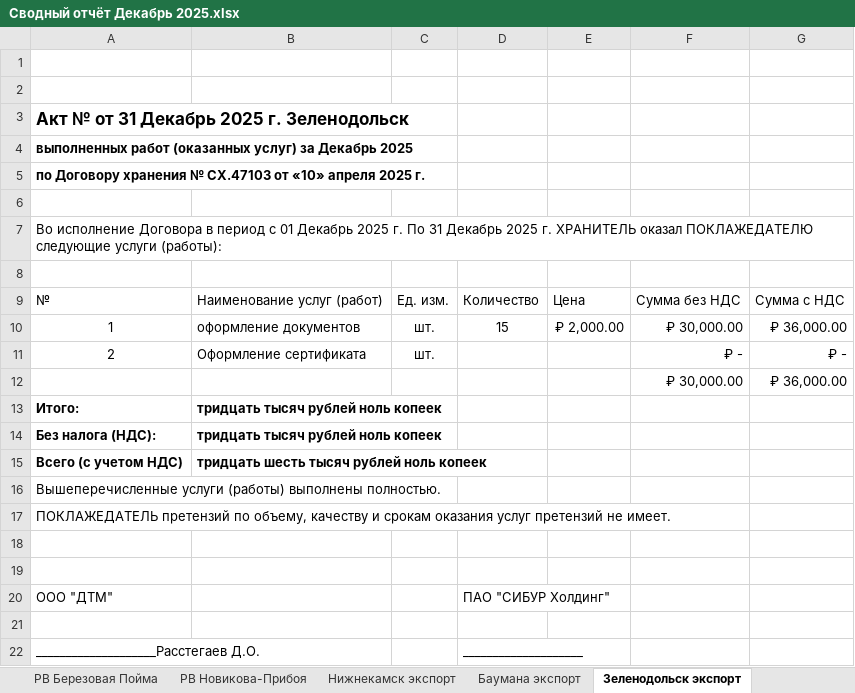
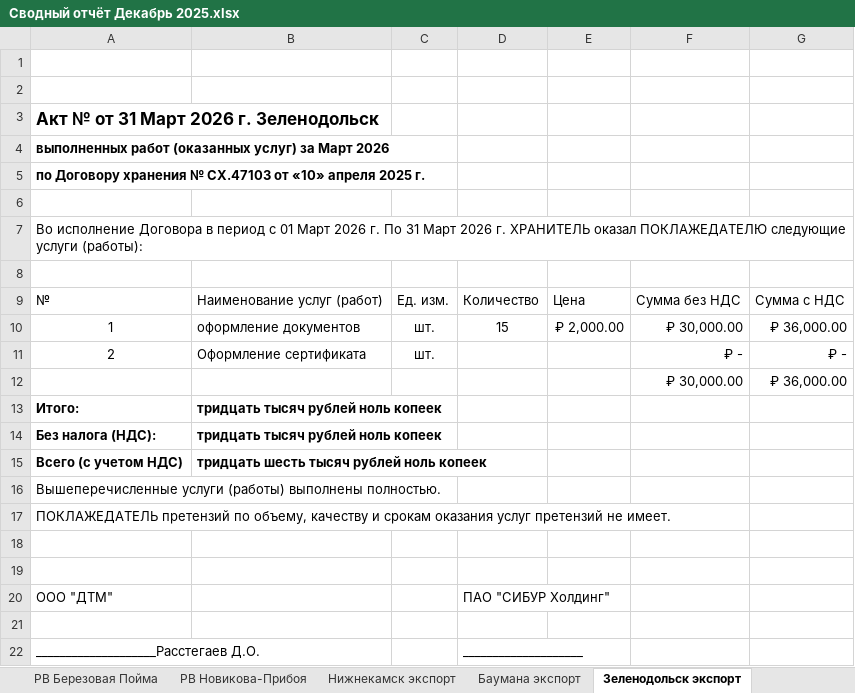
Before and after one commit to AntiChat1990/dtm_dashboard, an Excel workbook: dtm_dashboard/excel_data/Сводный отчёт Декабрь 2025.xlsx, sheet Зеленодольск экспорт, drawn as a sheet; values as stored, in another font and other column widths than the file's, no borders; the diff names each change by its address in the sheet, - before the commit and + after, or states it on an @@ line.

```diff
--- a/dtm_dashboard/excel_data/Сводный отчёт Декабрь 2025.xlsx (sheet Зеленодольск экспорт)
+++ b/dtm_dashboard/excel_data/Сводный отчёт Декабрь 2025.xlsx (sheet Зеленодольск экспорт)
-A3: Акт № от 31 Декабрь 2025 г. Зеленодольск
+A3: Акт № от 31 Март 2026 г. Зеленодольск
-A4: …услуг) за Декабрь 2025
+A4: …услуг) за Март 2026
-A7: …с 01 Декабрь 2025 г. По 31 Декабрь 2025 г. ХРАНИТЕЛЬ…
+A7: …с 01 Март 2026 г. По 31 Март 2026 г. ХРАНИТЕЛЬ…
```
Also changed, not shown: sheet Зеленодольск Доп услуги, sheet Новикова-Прибоя Доп услуги, sheet Казань_Автосервисная Доп услуги, sheet Казань_Приволжская Доп услуги, sheet Нижнекамск экспорт, sheet Екатеринбург экспорт, 3 more sheets, other sheet tabs, dtm_dashboard/excel_data/Сводный отчёт Март 2026.xlsx, dtm_dashboard/excel_data/Сводный отчёт Февраль 2026.xlsx, 2 other files.
